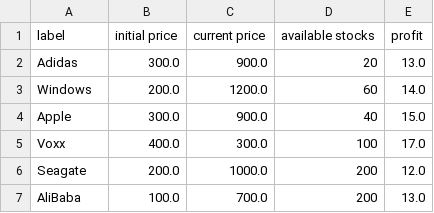
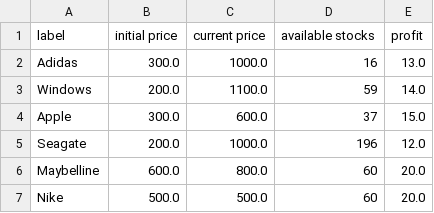
Before and after one commit to NourBahgat/StockExchange, a CSV file: temp2.csv, drawn as a sheet.

```diff
--- a/temp2.csv
+++ b/temp2.csv
@@ -1,7 +1,7 @@
 label,initial price,current price,available stocks,profit
-Adidas,300.0,900.0,20,13.0
-Windows,200.0,1200.0,60,14.0
-Apple,300.0,900.0,40,15.0
-Voxx,400.0,300.0,100,17.0
-Seagate,200.0,1000.0,200,12.0
-AliBaba,100.0,700.0,200,13.0
+Adidas,300.0,1000.0,16,13.0
+Windows,200.0,1100.0,59,14.0
+Apple,300.0,600.0,37,15.0
+Seagate,200.0,1000.0,196,12.0
+Maybelline,600.0,800.0,60,20.0
+Nike,500.0,500.0,60,20.0
```
Also changed, not shown: PriceHistory.csv, stocks.csv, 23 other files.
